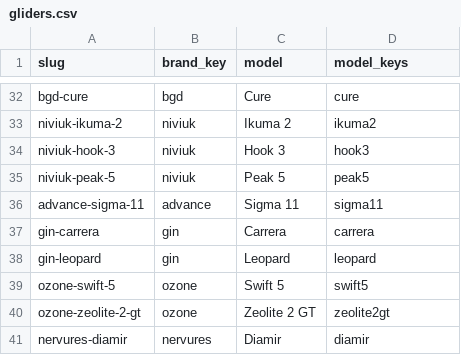
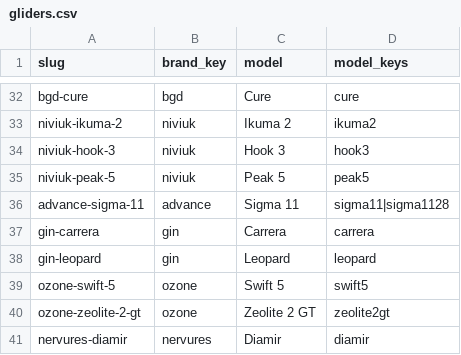
Before and after one commit to baptistemarchand/open_igc_database, a CSV file: data/gliders.csv, drawn as a sheet; only a part is shown, gaps mark what is left out.

```diff
--- a/data/gliders.csv
+++ b/data/gliders.csv
@@ -35,3 +35,3 @@ niviuk-hook-3,niviuk,Hook 3,hook3
 niviuk-peak-5,niviuk,Peak 5,peak5
-advance-sigma-11,advance,Sigma 11,sigma11
+advance-sigma-11,advance,Sigma 11,sigma11|sigma1128
 gin-carrera,gin,Carrera,carrera
```
Also changed, not shown: 1 other file.
